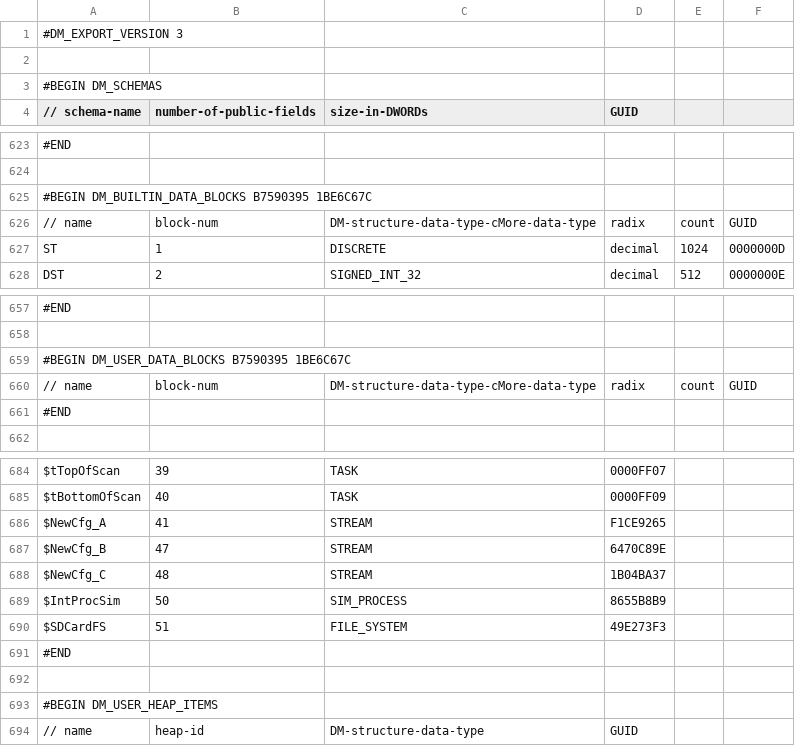
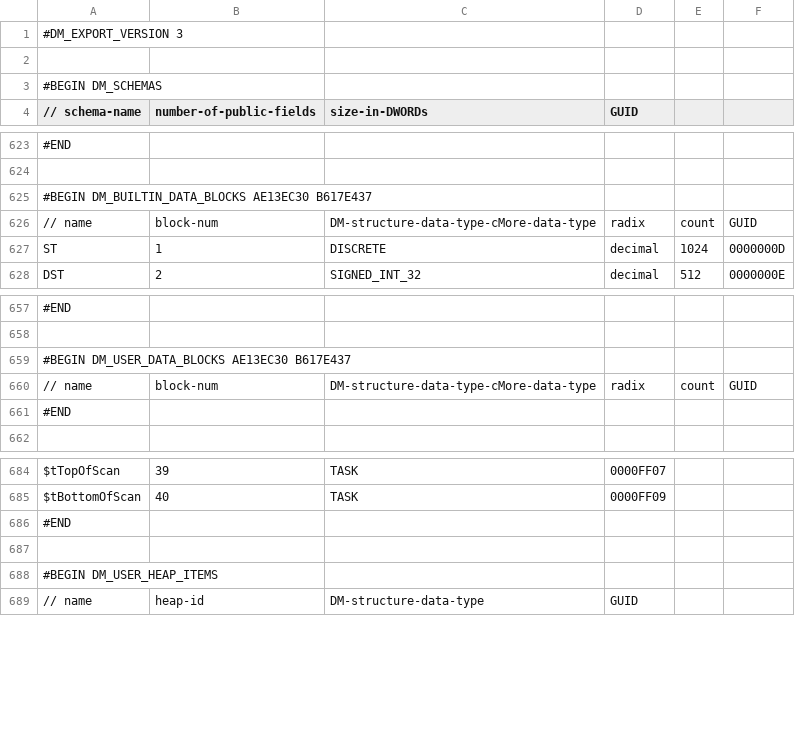
Before and after one commit to sdss/LVM_Enclosure_PLC, a CSV file: PLC code/LVM_enc_EXPORT_CMORE.csv, drawn as a sheet; only a part is shown, gaps mark what is left out; the diff names each change by its address in the sheet, - before the commit and + after, or states it on an @@ line.

Commit message:
2023 04 13 First version on Enclosure
System was installed on Enclosure, IP was configured and connection tested.

```diff
--- a/PLC code/LVM_enc_EXPORT_CMORE.csv
+++ b/PLC code/LVM_enc_EXPORT_CMORE.csv
-A625 (// schema-name): #BEGIN DM_BUILTIN_DATA_BLOCKS B7590395 1BE6C67C
+A625 (// schema-name): #BEGIN DM_BUILTIN_DATA_BLOCKS AE13EC30 B617E437
-A659 (// schema-name): #BEGIN DM_USER_DATA_BLOCKS B7590395 1BE6C67C
+A659 (// schema-name): #BEGIN DM_USER_DATA_BLOCKS AE13EC30 B617E437
-row 686: $NewCfg_A | 41 | STREAM | F1CE9265
-row 687: $NewCfg_B | 47 | STREAM | 6470C89E
-row 688: $NewCfg_C | 48 | STREAM | 1B04BA37
-row 689: $IntProcSim | 50 | SIM_PROCESS | 8655B8B9
-row 690: $SDCardFS | 51 | FILE_SYSTEM | 49E273F3
```
Also changed, not shown: 4 other files.
